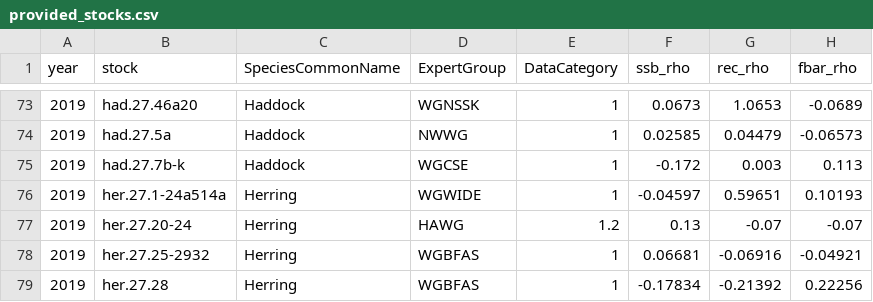
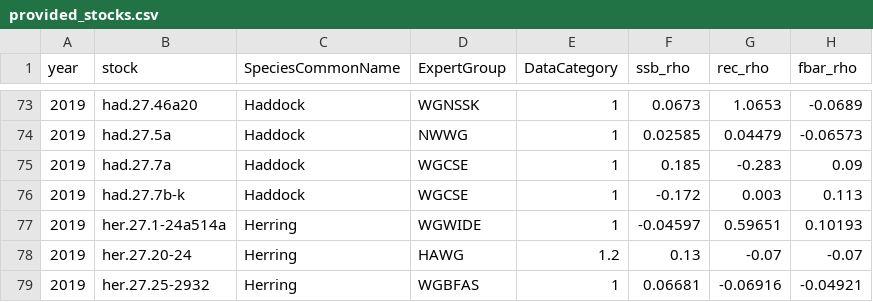
Before and after one commit to ices-eg/wk_WKFORBIAS, a CSV file: mohns_rho_survey/data/provided_stocks.csv, drawn as a sheet; only a part is shown, gaps mark what is left out; the shorter side is filled out with more unchanged rows.

```diff
--- a/mohns_rho_survey/data/provided_stocks.csv
+++ b/mohns_rho_survey/data/provided_stocks.csv
@@ -74,2 +74,3 @@
 2019,"had.27.5a","Haddock","NWWG",1,0.02585,0.04479,-0.06573
+2019,"had.27.7a","Haddock","WGCSE",1,0.185,-0.283,0.09
 2019,"had.27.7b-k","Haddock","WGCSE",1,-0.172,0.003,0.113
```
Also changed, not shown: mohns_rho_survey/data/missing_cat_12_stocks.csv, mohns_rho_survey/data/mohns_all.csv.
